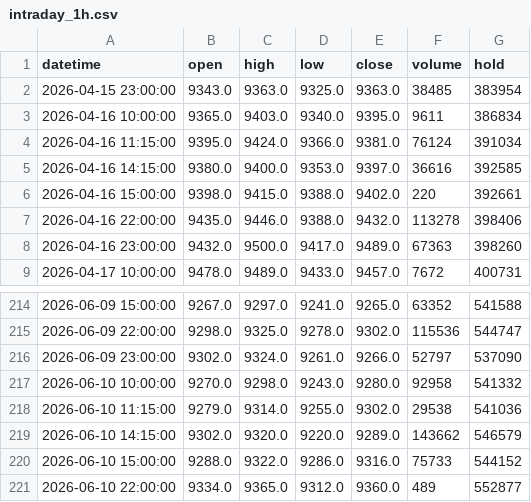
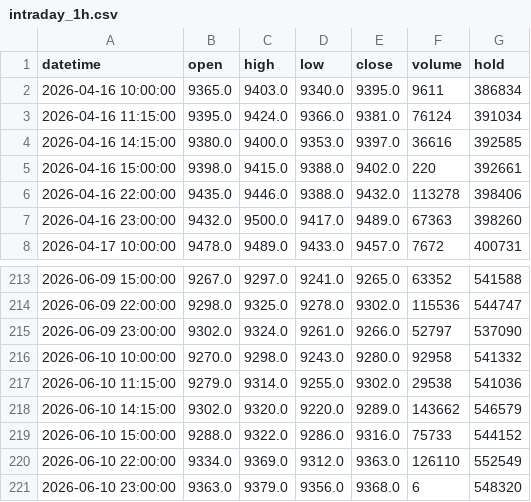
Before and after one commit to FrankSun0616/palm_dalian, a CSV file: data/intraday_1h.csv, drawn as a sheet; only a part is shown, gaps mark what is left out.

```diff
--- a/data/intraday_1h.csv
+++ b/data/intraday_1h.csv
@@ -1,3 +1,2 @@
 datetime,open,high,low,close,volume,hold
-2026-04-15 23:00:00,9343.0,9363.0,9325.0,9363.0,38485,383954
 2026-04-16 10:00:00,9365.0,9403.0,9340.0,9395.0,9611,386834
@@ -220,2 +219,3 @@ datetime,open,high,low,close,volume,hold
 2026-06-10 15:00:00,9288.0,9322.0,9286.0,9316.0,75733,544152
-2026-06-10 22:00:00,9334.0,9365.0,9312.0,9360.0,489,552877
+2026-06-10 22:00:00,9334.0,9369.0,9312.0,9363.0,126110,552549
+2026-06-10 23:00:00,9363.0,9379.0,9356.0,9368.0,6,548320
```
Also changed, not shown: data/intraday_2h.csv, 4 other files.
